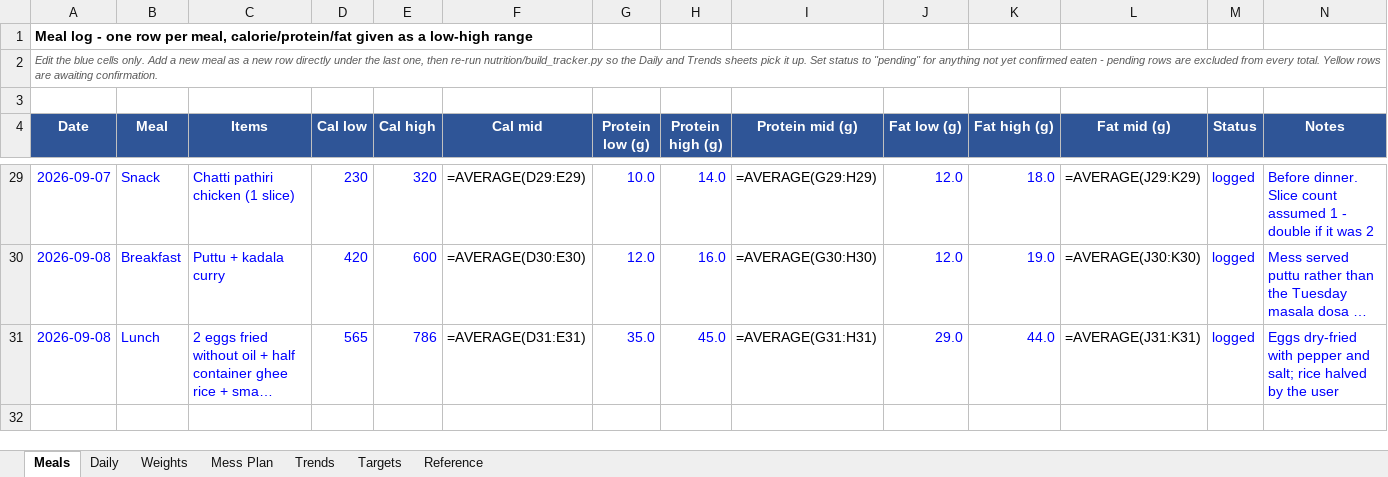
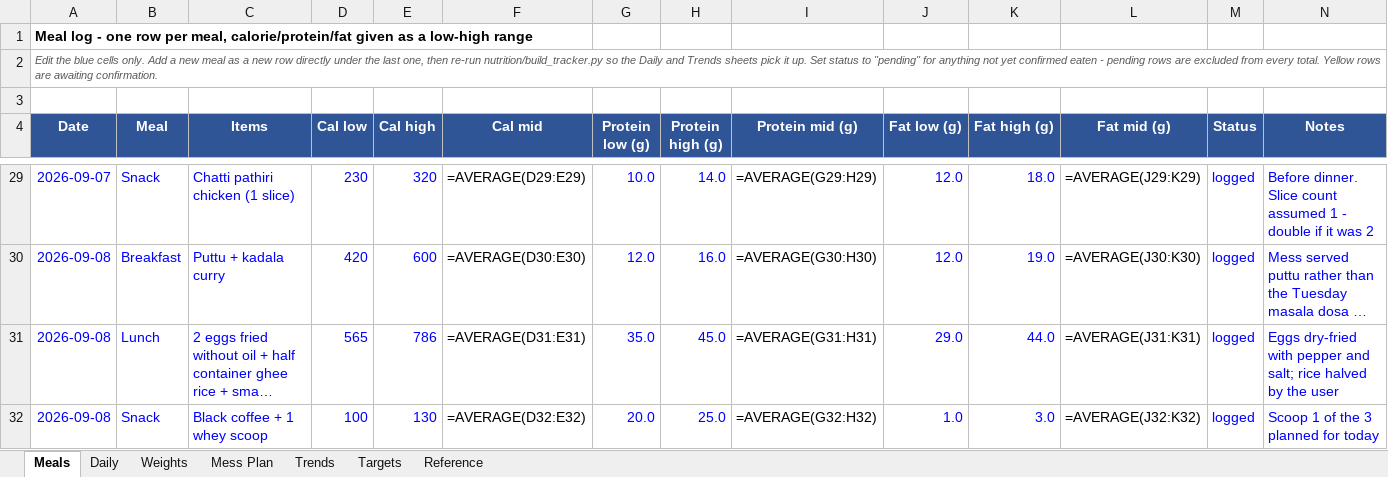
Before and after one commit to cakiran369/Kiranwebsite, an Excel workbook: nutrition/calorie_tracker.xlsx, sheet Meals, drawn as a sheet; only a part is shown, gaps mark what is left out; long unchanged cells end in …; values as stored, in another font and other column widths than the file's, no borders; formulas without a stored value are shown as written; the diff names each change by its address in the sheet, - before the commit and + after, or states it on an @@ line.

```diff
--- a/nutrition/calorie_tracker.xlsx (sheet Meals)
+++ b/nutrition/calorie_tracker.xlsx (sheet Meals)
+row 32: 2026-09-08 | Snack | Black coffee + 1 whey scoop | 100 | 130 | =AVERAGE(D32:E32) | 20.0 | 25.0 | =AVERAGE(G32:H32) | 1.0 | 3.0 | =AVERAGE(J32:K32) | logged | Scoop 1 of the 3 planned for today
```
Also changed, not shown: sheet Daily, 2 other files.
